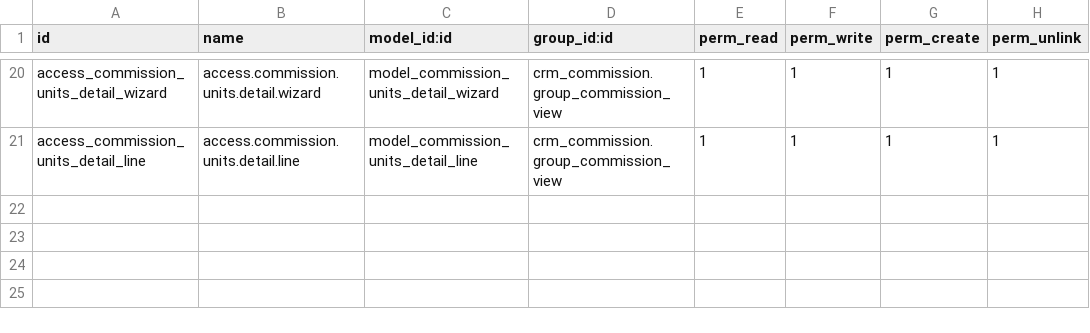
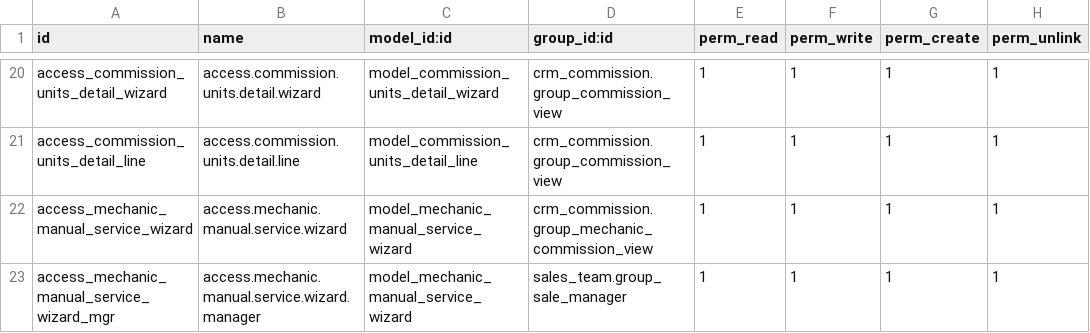
Before and after one commit to dcancior/crm_commission, a CSV file: security/ir.model.access.csv, drawn as a sheet; only a part is shown, gaps mark what is left out.

```diff
--- a/security/ir.model.access.csv
+++ b/security/ir.model.access.csv
@@ -21 +21,3 @@ access_commission_units_detail_wizard,access.commission.units.detail.wizard,mode
 access_commission_units_detail_line,access.commission.units.detail.line,model_commission_units_detail_line,crm_commission.group_commission_view,1,1,1,1
+access_mechanic_manual_service_wizard,access.mechanic.manual.service.wizard,model_mechanic_manual_service_wizard,crm_commission.group_mechanic_commission_view,1,1,1,1
+access_mechanic_manual_service_wizard_mgr,access.mechanic.manual.service.wizard.manager,model_mechanic_manual_service_wizard,sales_team.group_sale_manager,1,1,1,1
```
Also changed, not shown: 11 other files.
